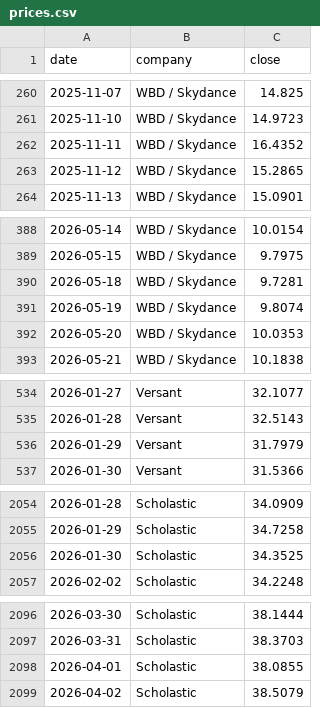
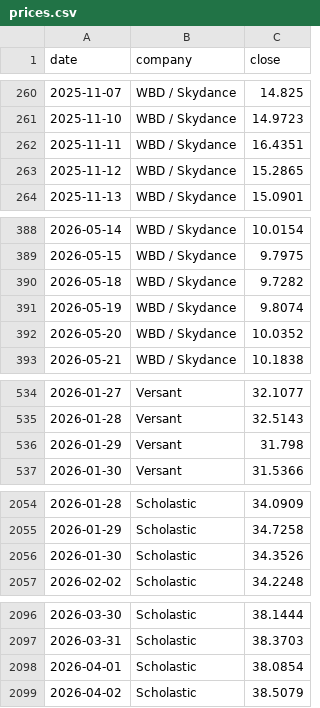
Before and after one commit to hrishi9635/client-intel, a CSV file: data/prices.csv, drawn as a sheet; only a part is shown, gaps mark what is left out; the diff covers the shown part only.

```diff
--- a/data/prices.csv
+++ b/data/prices.csv
@@ -261,3 +261,3 @@ date,company,close
 2025-11-10,WBD / Skydance,14.9723
-2025-11-11,WBD / Skydance,16.4352
+2025-11-11,WBD / Skydance,16.4351
 2025-11-12,WBD / Skydance,15.2865
@@ -389,5 +389,5 @@ date,company,close
 2026-05-15,WBD / Skydance,9.7975
-2026-05-18,WBD / Skydance,9.7281
+2026-05-18,WBD / Skydance,9.7282
 2026-05-19,WBD / Skydance,9.8074
-2026-05-20,WBD / Skydance,10.0353
+2026-05-20,WBD / Skydance,10.0352
 2026-05-21,WBD / Skydance,10.1838
@@ -535,3 +535,3 @@ date,company,close
 2026-01-28,Versant,32.5143
-2026-01-29,Versant,31.7979
+2026-01-29,Versant,31.798
 2026-01-30,Versant,31.5366
@@ -2055,3 +2055,3 @@ date,company,close
 2026-01-29,Scholastic,34.7258
-2026-01-30,Scholastic,34.3525
+2026-01-30,Scholastic,34.3526
 2026-02-02,Scholastic,34.2248
@@ -2097,3 +2097,3 @@ date,company,close
 2026-03-31,Scholastic,38.3703
-2026-04-01,Scholastic,38.0855
+2026-04-01,Scholastic,38.0854
 2026-04-02,Scholastic,38.5079
```
Also changed, not shown: 1 edited cell elsewhere in this file, data/market.csv, 3 other files.
